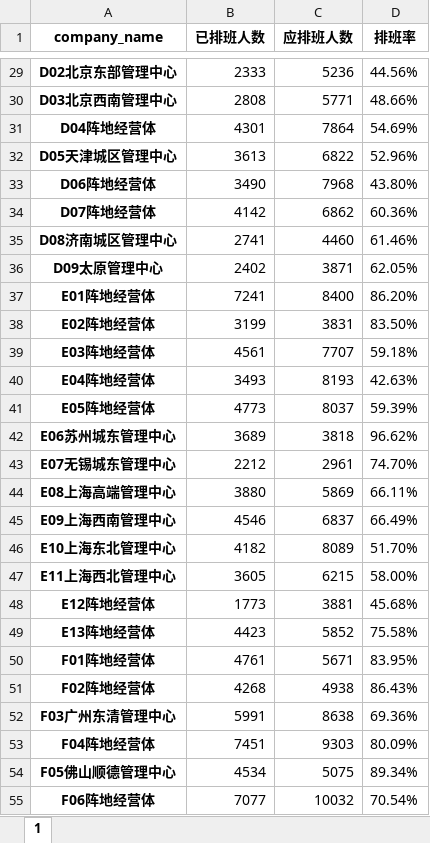
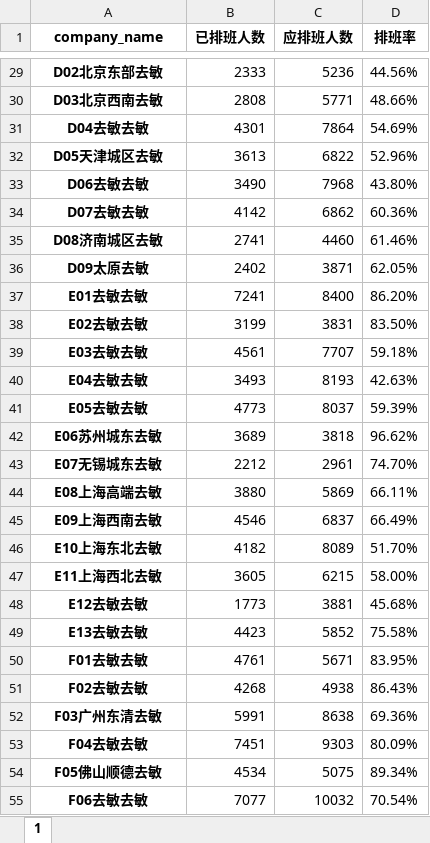
Before and after one commit to joeybaba/mywork, an Excel workbook: data_analysis/shift/20190701_20190707.xlsx, sheet 1, drawn as a sheet; only a part is shown, gaps mark what is left out; values as stored, in another font and other column widths than the file's, no borders; the diff covers the shown part only; the diff names each change by its address in the sheet, - before the commit and + after, or states it on an @@ line.

```diff
--- a/data_analysis/shift/20190701_20190707.xlsx (sheet 1)
+++ b/data_analysis/shift/20190701_20190707.xlsx (sheet 1)
-A29 (company_name): D02北京东部管理中心
+A29 (company_name): D02北京东部去敏
-A30 (company_name): D03北京西南管理中心
+A30 (company_name): D03北京西南去敏
-A31 (company_name): D04阵地经营体
+A31 (company_name): D04去敏去敏
-A32 (company_name): D05天津城区管理中心
+A32 (company_name): D05天津城区去敏
-A33 (company_name): D06阵地经营体
+A33 (company_name): D06去敏去敏
-A34 (company_name): D07阵地经营体
+A34 (company_name): D07去敏去敏
-A35 (company_name): D08济南城区管理中心
+A35 (company_name): D08济南城区去敏
-A36 (company_name): D09太原管理中心
+A36 (company_name): D09太原去敏
-A37 (company_name): E01阵地经营体
+A37 (company_name): E01去敏去敏
-A38 (company_name): E02阵地经营体
+A38 (company_name): E02去敏去敏
-A39 (company_name): E03阵地经营体
+A39 (company_name): E03去敏去敏
-A40 (company_name): E04阵地经营体
+A40 (company_name): E04去敏去敏
-A41 (company_name): E05阵地经营体
+A41 (company_name): E05去敏去敏
-A42 (company_name): E06苏州城东管理中心
+A42 (company_name): E06苏州城东去敏
-A43 (company_name): E07无锡城东管理中心
+A43 (company_name): E07无锡城东去敏
-A44 (company_name): E08上海高端管理中心
+A44 (company_name): E08上海高端去敏
-A45 (company_name): E09上海西南管理中心
+A45 (company_name): E09上海西南去敏
-A46 (company_name): E10上海东北管理中心
+A46 (company_name): E10上海东北去敏
-A47 (company_name): E11上海西北管理中心
+A47 (company_name): E11上海西北去敏
-A48 (company_name): E12阵地经营体
+A48 (company_name): E12去敏去敏
-A49 (company_name): E13阵地经营体
+A49 (company_name): E13去敏去敏
-A50 (company_name): F01阵地经营体
+A50 (company_name): F01去敏去敏
-A51 (company_name): F02阵地经营体
+A51 (company_name): F02去敏去敏
-A52 (company_name): F03广州东清管理中心
+A52 (company_name): F03广州东清去敏
-A53 (company_name): F04阵地经营体
+A53 (company_name): F04去敏去敏
-A54 (company_name): F05佛山顺德管理中心
+A54 (company_name): F05佛山顺德去敏
-A55 (company_name): F06阵地经营体
+A55 (company_name): F06去敏去敏
```
Also changed, not shown: 44 edited cells elsewhere in this sheet, data_analysis/7.xlsx, data_analysis/data_cleaning.xlsx, 14 other files.
